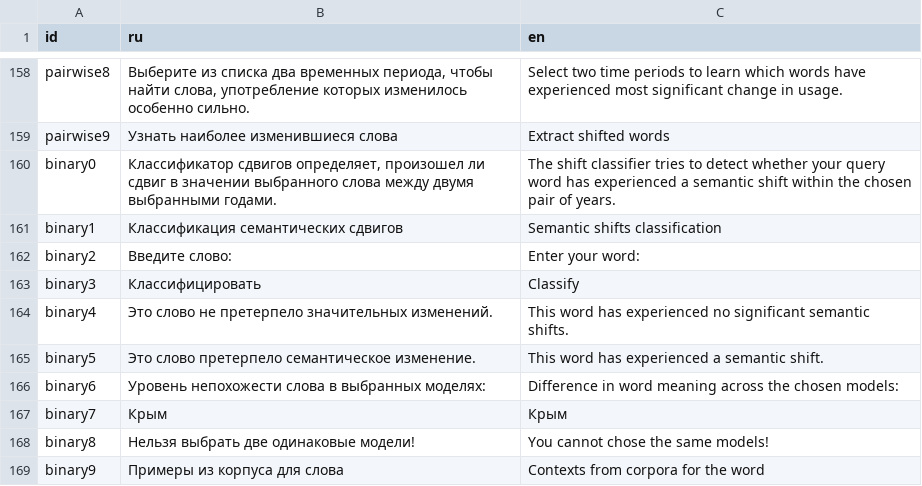
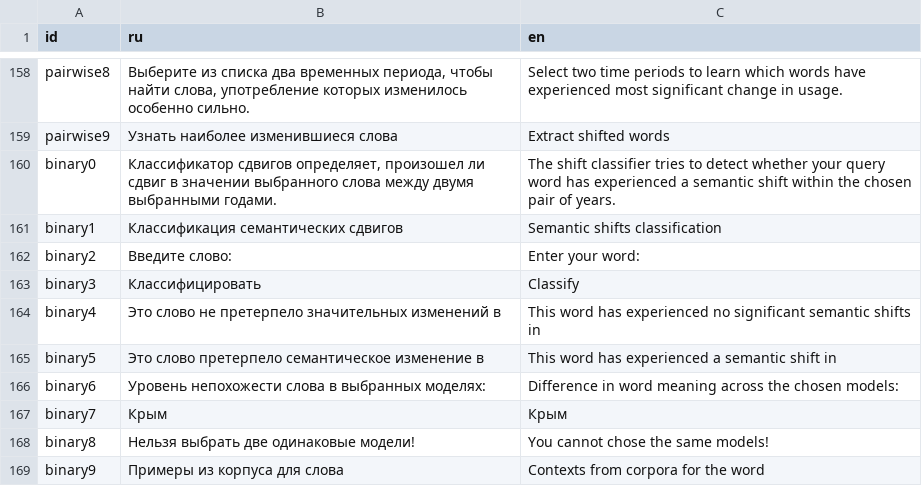
Before and after one commit to wadimiusz/diachrony_webvectors, a CSV file: strings.csv, drawn as a sheet; only a part is shown, gaps mark what is left out.

```diff
--- a/strings.csv
+++ b/strings.csv
@@ -166,4 +166,4 @@ binary2,Введите слово:,Enter your word:
 binary3,Классифицировать,Classify
-binary4,Это слово не претерпело значительных изменений.,This word has experienced no significant semantic shifts.
-binary5,Это слово претерпело семантическое изменение.,This word has experienced a semantic shift.
+binary4,Это слово не претерпело значительных изменений в,This word has experienced no significant semantic shifts in
+binary5,Это слово претерпело семантическое изменение в,This word has experienced a semantic shift in
 binary6,Уровень непохожести слова в выбранных моделях:,Difference in word meaning across the chosen models:
```
Also changed, not shown: 4 other files.
